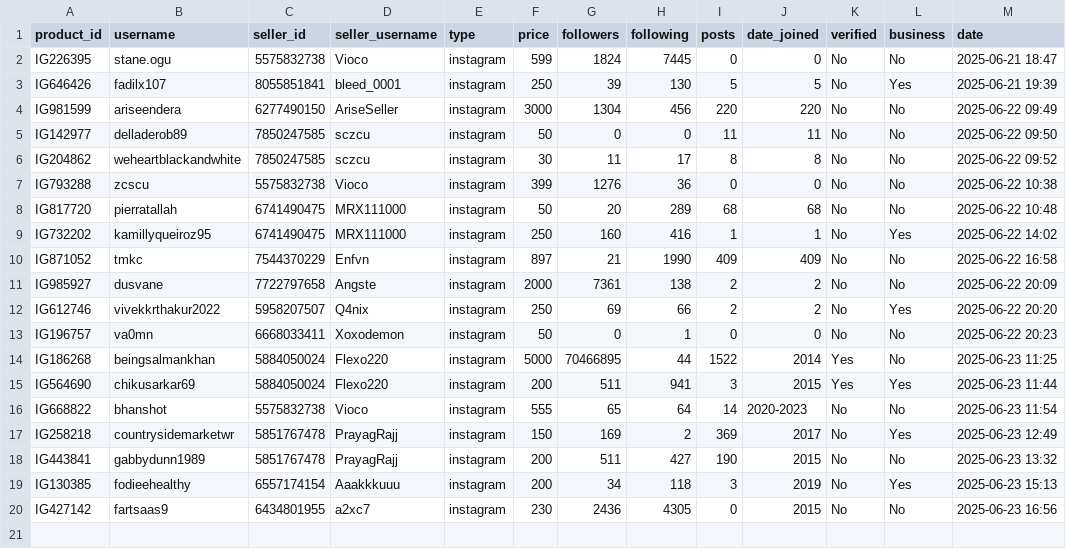
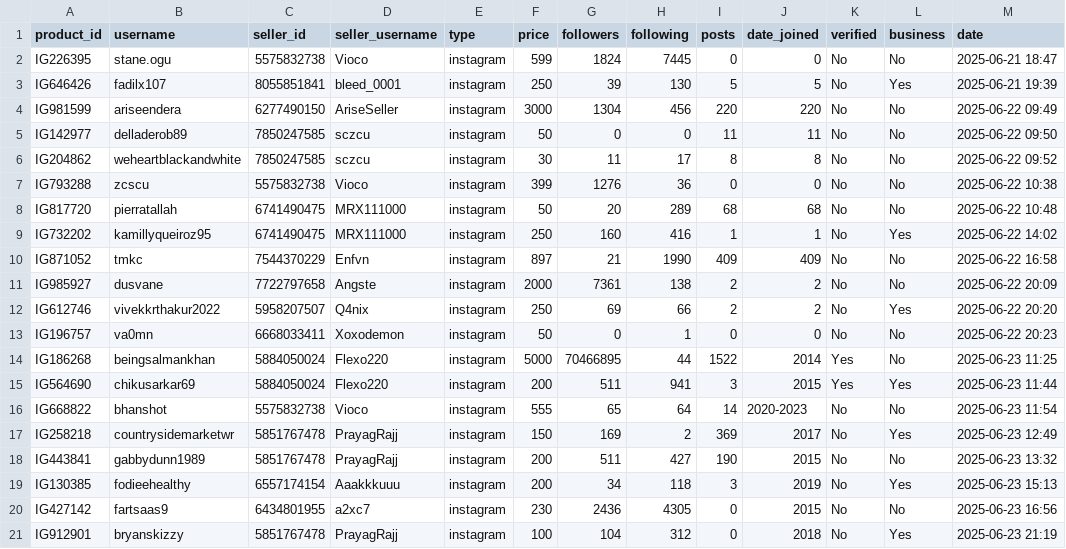
Before and after one commit to MrHacker274/Vortex, a CSV file: Item storage.csv, drawn as a sheet.

Commit message:
Add IG912901

```diff
--- a/Item storage.csv
+++ b/Item storage.csv
@@ -20 +20,2 @@ IG130385,fodieehealthy,6557174154,Aaakkkuuu,instagram,200,34,118,3,2019,No,Yes,2
 IG427142,fartsaas9,6434801955,a2xc7,instagram,230,2436,4305,0,2015,No,No,2025-06-23 16:56
+IG912901,bryanskizzy,5851767478,PrayagRajj,instagram,100,104,312,0,2018,No,Yes,2025-06-23 21:19
```
